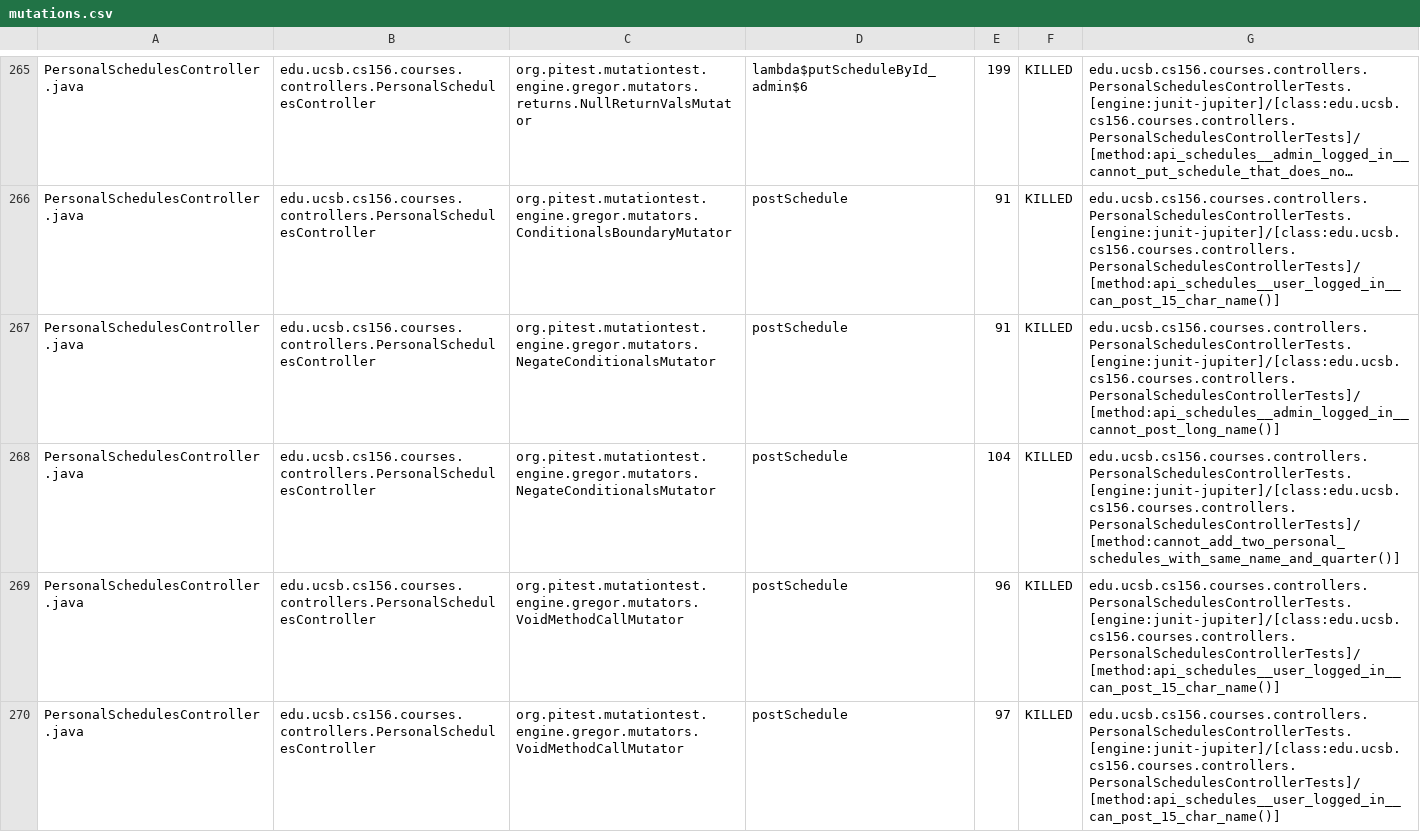
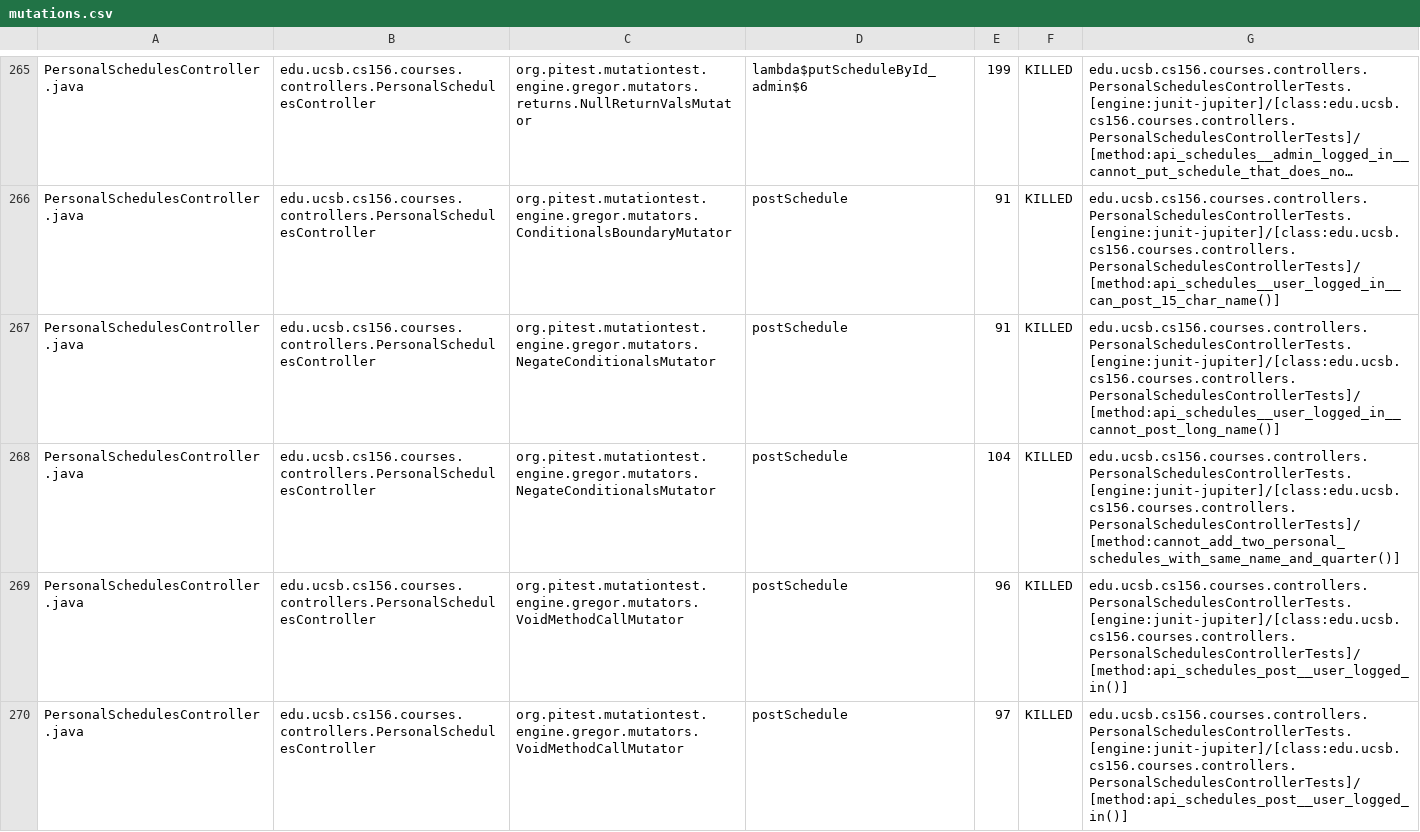
Before and after one commit to ucsb-cs156-f25/proj-courses-f25-03, a CSV file: prs/30/pitest/mutations.csv, drawn as a sheet; only a part is shown, gaps mark what is left out; long unchanged cells end in …; the diff covers the shown part only; the diff names each change by its address in the sheet, - before the commit and + after, or states it on an @@ line.

Commit message:
Deploying to gh-pages from @ ucsb-cs156-f25/proj-courses-f25-03@448a63f4dba01d2d27f1025e0408433352ae0b8f 🚀

```diff
--- a/prs/30/pitest/mutations.csv
+++ b/prs/30/pitest/mutations.csv
-G267: edu.ucsb.cs156.courses.controllers.PersonalSchedulesControllerTests.[engine:junit-jupiter]/[class:edu.ucsb.cs156.courses.controllers.PersonalSchedulesControllerTests]/[method:api_schedules__admin_logged_in__cannot_post_long_name()]
+G267: edu.ucsb.cs156.courses.controllers.PersonalSchedulesControllerTests.[engine:junit-jupiter]/[class:edu.ucsb.cs156.courses.controllers.PersonalSchedulesControllerTests]/[method:api_schedules__user_logged_in__cannot_post_long_name()]
-G269:G270: edu.ucsb.cs156.courses.controllers.PersonalSchedulesControllerTests.[engine:junit-jupiter]/[class:edu.ucsb.cs156.courses.controllers.PersonalSchedulesControllerTests]/[method:api_schedules__user_logged_in__can_post_15_char_name()]
+G269:G270: edu.ucsb.cs156.courses.controllers.PersonalSchedulesControllerTests.[engine:junit-jupiter]/[class:edu.ucsb.cs156.courses.controllers.PersonalSchedulesControllerTests]/[method:api_schedules_post__user_logged_in()]
```
Also changed, not shown: 53 edited cells elsewhere in this file, 50 other files.
